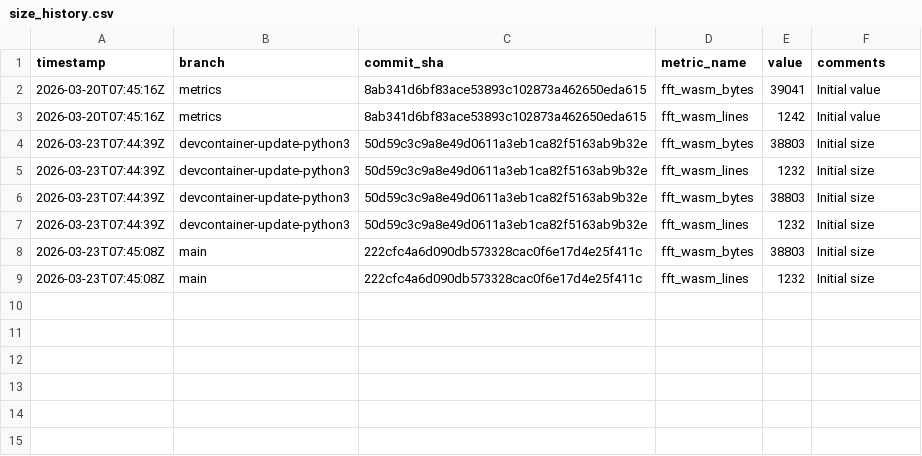
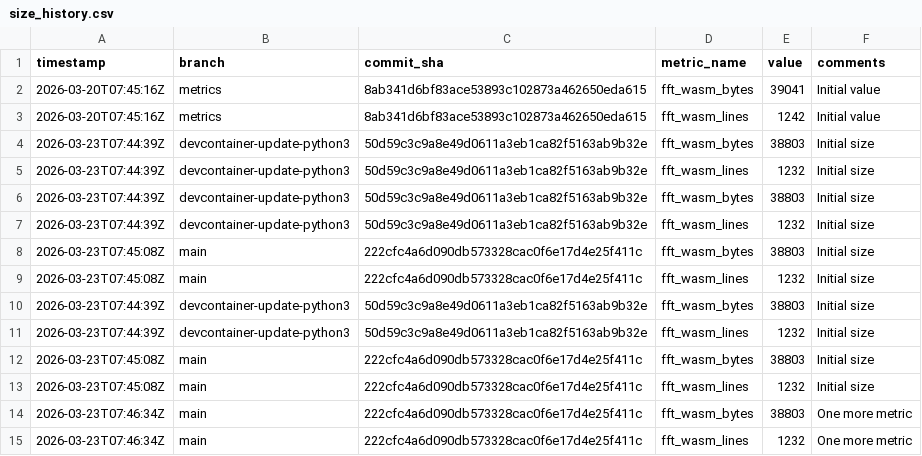
Before and after one commit to arnoox/herkos, a CSV file: size_history.csv, drawn as a sheet; the diff names each change by its address in the sheet, - before the commit and + after, or states it on an @@ line.

Commit message:
metrics: file size for 222cfc4a6d09

```diff
--- a/size_history.csv
+++ b/size_history.csv
+row 10: 2026-03-23T07:44:39Z | devcontainer-update-python3 | 50d59c3c9a8e49d0611a3eb1ca82f5163ab9b32e | fft_wasm_bytes | 38803 | Initial size
+row 11: 2026-03-23T07:44:39Z | devcontainer-update-python3 | 50d59c3c9a8e49d0611a3eb1ca82f5163ab9b32e | fft_wasm_lines | 1232 | Initial size
+row 12: 2026-03-23T07:45:08Z | main | 222cfc4a6d090db573328cac0f6e17d4e25f411c | fft_wasm_bytes | 38803 | Initial size
+row 13: 2026-03-23T07:45:08Z | main | 222cfc4a6d090db573328cac0f6e17d4e25f411c | fft_wasm_lines | 1232 | Initial size
+row 14: 2026-03-23T07:46:34Z | main | 222cfc4a6d090db573328cac0f6e17d4e25f411c | fft_wasm_bytes | 38803 | One more metric
+row 15: 2026-03-23T07:46:34Z | main | 222cfc4a6d090db573328cac0f6e17d4e25f411c | fft_wasm_lines | 1232 | One more metric
```
